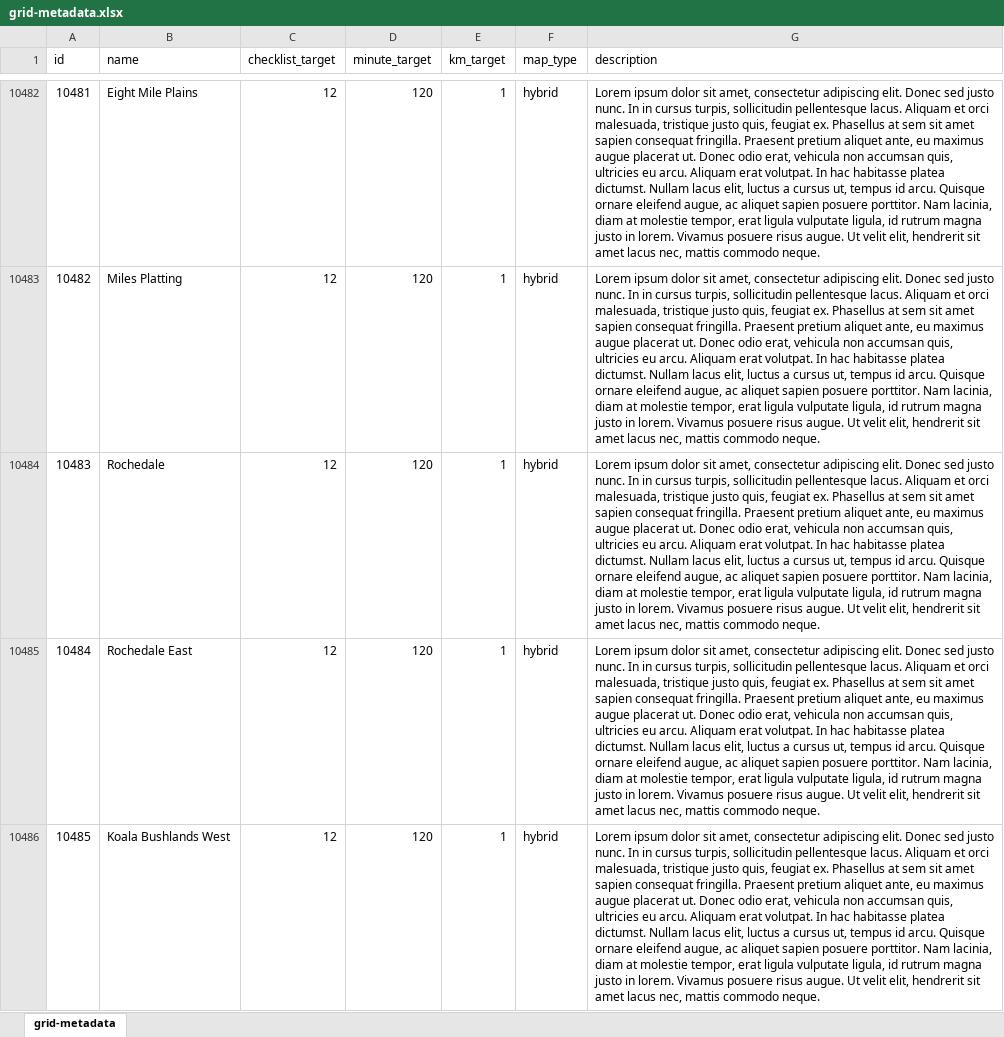
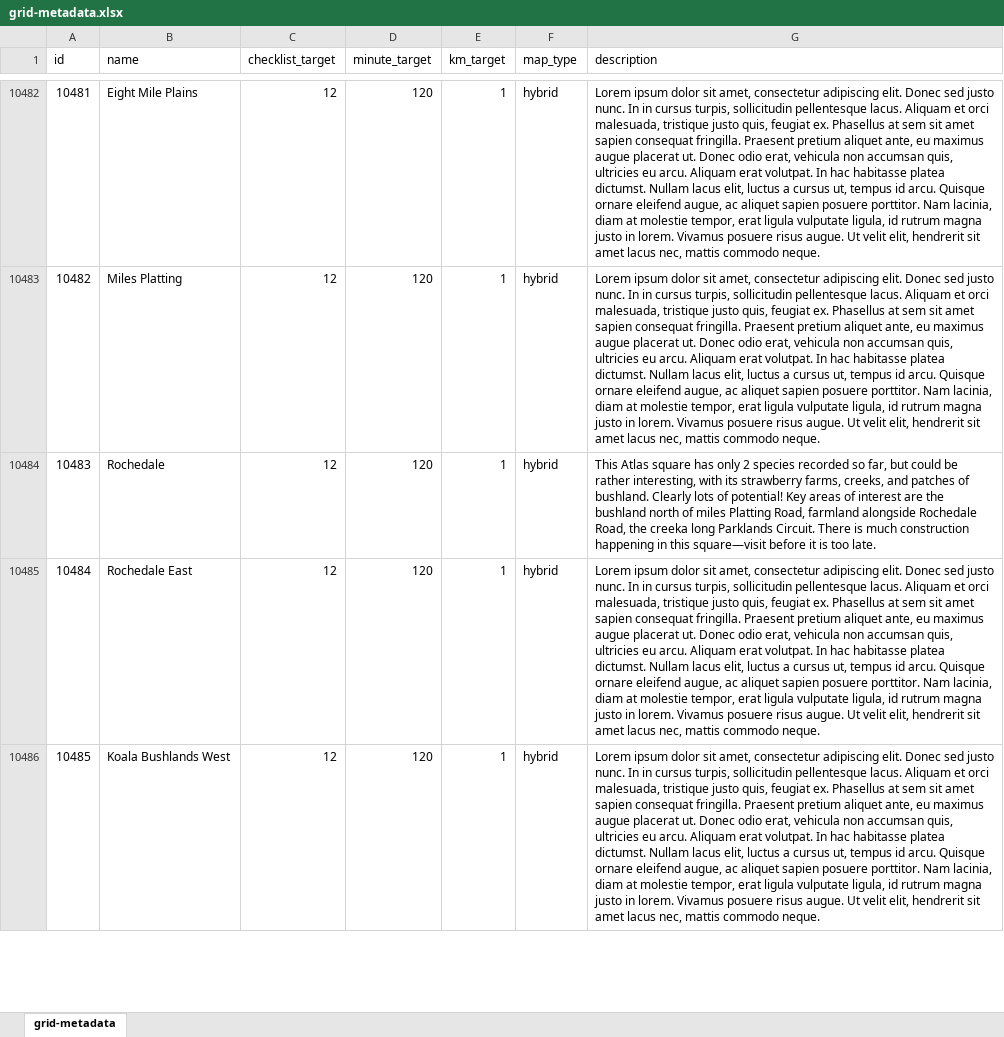
Before and after one commit to bird-team/brisbane-bird-atlas, an Excel workbook: data/grid/grid-metadata.xlsx, sheet grid-metadata, drawn as a sheet; only a part is shown, gaps mark what is left out; values as stored, in another font and other column widths than the file's, no borders; the diff names each change by its address in the sheet, - before the commit and + after, or states it on an @@ line.

Commit message:
Rochedale description

```diff
--- a/data/grid/grid-metadata.xlsx (sheet grid-metadata)
+++ b/data/grid/grid-metadata.xlsx (sheet grid-metadata)
-G10484 (description): Lorem ipsum dolor sit amet, consectetur adipiscing elit. Donec sed justo nunc. In in cursus turpis, sollicitudin pellentesque lacus. Aliquam et orci malesuada, tristique justo quis, feugiat ex. Phasellus at sem sit amet sapien consequat fringilla. Praesent pretium aliquet ante, eu maximus augue placerat ut. Donec odio erat, vehicula non accumsan quis, ultricies eu arcu. Aliquam erat volutpat. In hac habitasse platea dictumst. Nullam lacus elit, luctus a cursus ut, tempus id arcu. Quisque ornare eleifend augue, ac aliquet sapien posuere porttitor. Nam lacinia, diam at molestie tempor, erat ligula vulputate ligula, id rutrum magna justo in lorem. Vivamus posuere risus augue. Ut velit elit, hendrerit sit amet lacus nec, mattis commodo neque.
+G10484 (description): This Atlas square has only 2 species recorded so far, but could be rather interesting, with its strawberry farms, creeks, and patches of bushland. Clearly lots of potential! Key areas of interest are the bushland north of miles Platting Road, farmland alongside Rochedale Road, the creeka long Parklands Circuit. There is much construction happening in this square—visit before it is too late.
```
